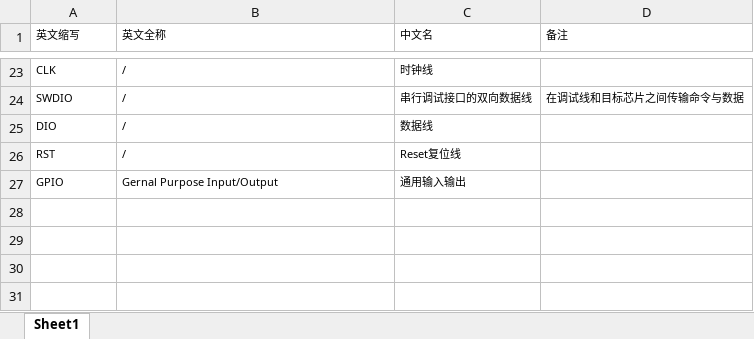
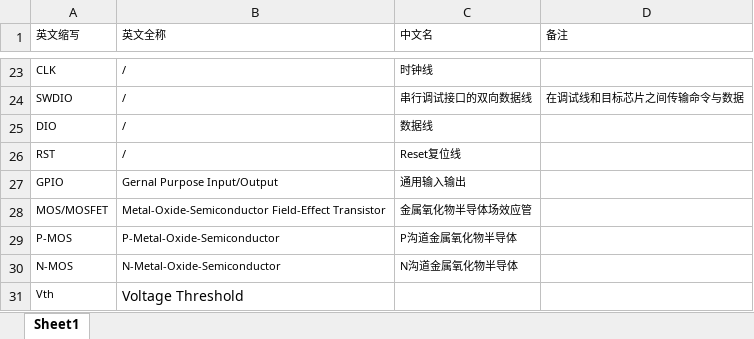
Before and after one commit to Sun-Shi-Peng/embedded-notes, an Excel workbook: dist/sheets/名词表.xlsx, sheet Sheet1, drawn as a sheet; only a part is shown, gaps mark what is left out; values as stored, in another font and other column widths than the file's, no borders; the diff names each change by its address in the sheet, - before the commit and + after, or states it on an @@ line.

```diff
--- a/dist/sheets/名词表.xlsx (sheet Sheet1)
+++ b/dist/sheets/名词表.xlsx (sheet Sheet1)
+row 28: MOS/MOSFET | Metal-Oxide-Semiconductor Field-Effect Transistor | 金属氧化物半导体场效应管
+row 29: P-MOS | P-Metal-Oxide-Semiconductor | P沟道金属氧化物半导体
+row 30: N-MOS | N-Metal-Oxide-Semiconductor | N沟道金属氧化物半导体
+row 31: Vth | Voltage Threshold
```
Also changed, not shown: 24 other files.
